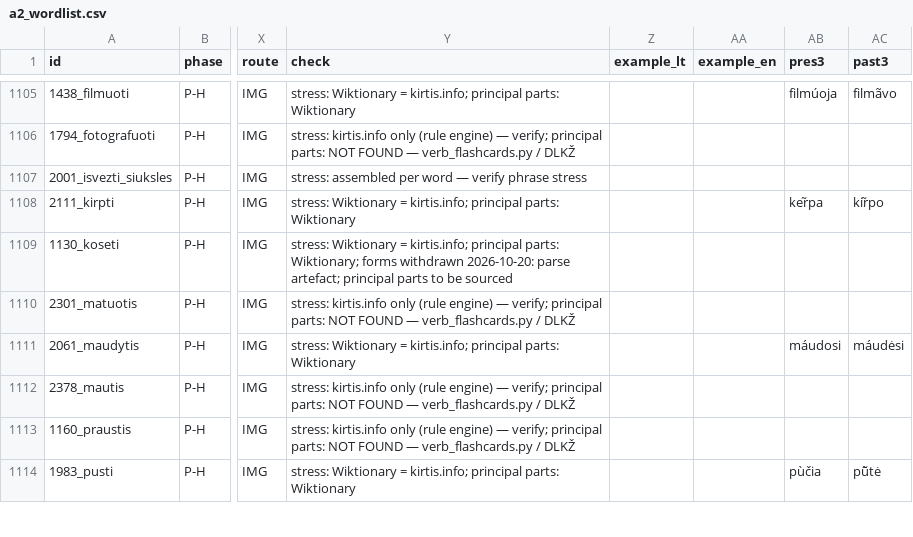
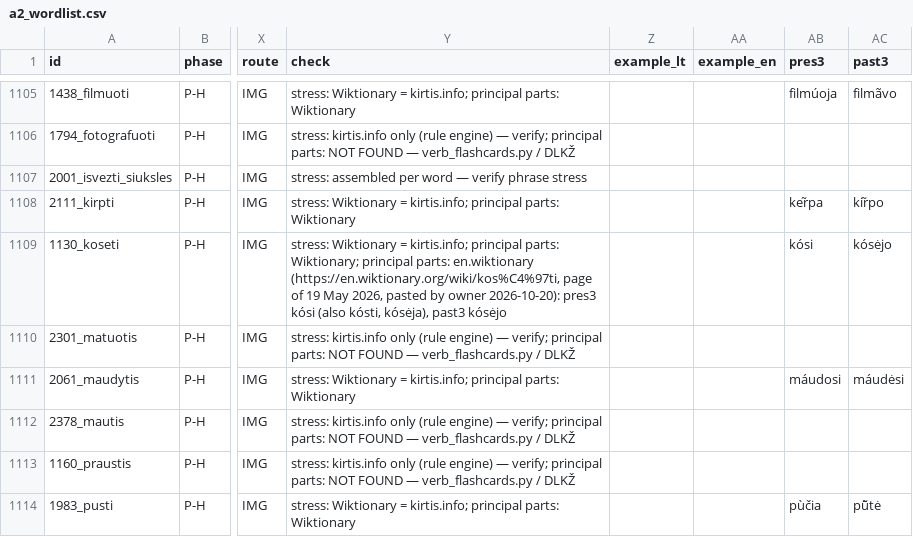
Before and after one commit to dainius-sileika/Lithuanian_Flashcards, a CSV file: a2_build/a2_wordlist.csv, drawn as a sheet; only a part is shown, gaps mark what is left out; the diff names each change by its address in the sheet, - before the commit and + after, or states it on an @@ line.

```diff
--- a/a2_build/a2_wordlist.csv
+++ b/a2_build/a2_wordlist.csv
-Y1109 (check): …parts: Wiktionary; forms withdrawn 2026-10-20: parse artefact; principal parts to be sourced
+Y1109 (check): …parts: Wiktionary; principal parts: en.wiktionary (https://en.wiktionary.org/wiki/kos%C4%97ti, page of 19 May 2026, pasted by owner 2026-10-20): pres3 kósi (also kósti, kósėja), past3 kósėjo
-AB1109 (pres3): (empty)
+AB1109 (pres3): kósi
-AC1109 (past3): (empty)
+AC1109 (past3): kósėjo
```
Also changed, not shown: a2_build/recording_list.csv, 1 other file.
